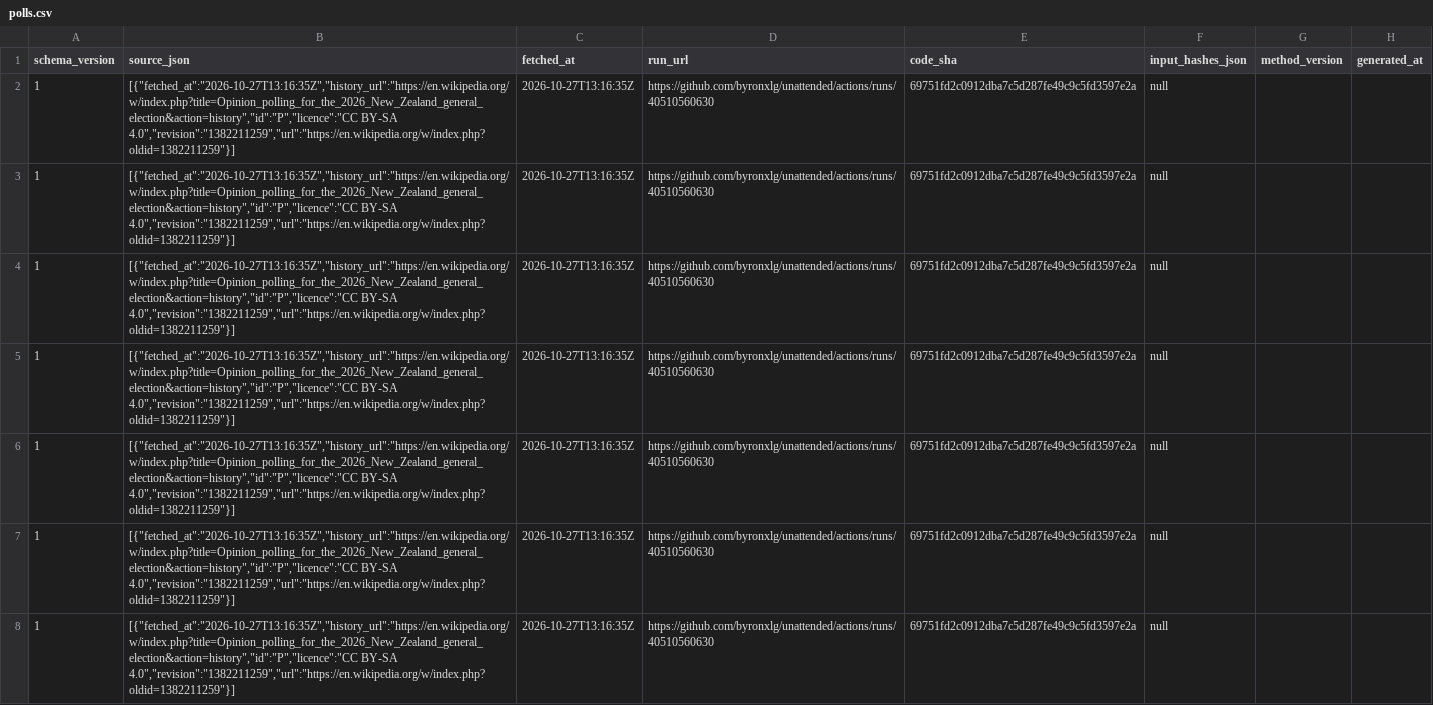
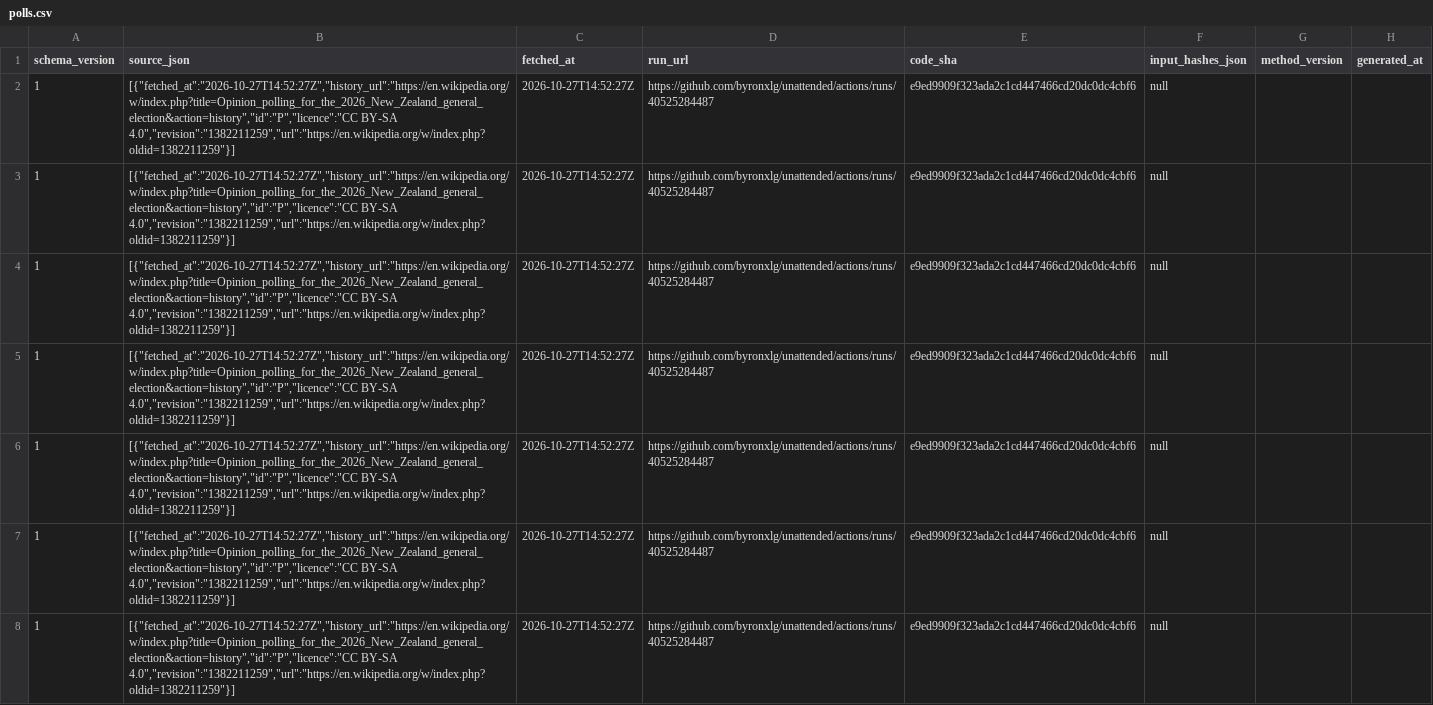
Before and after one commit to byronxlg/unattended, a CSV file: product/nz_election/data/polls.csv, drawn as a sheet; only a part is shown; the diff covers the shown part only; the diff names each change by its address in the sheet, - before the commit and + after, or states it on an @@ line.

```diff
--- a/product/nz_election/data/polls.csv
+++ b/product/nz_election/data/polls.csv
-B2:B8 (source_json): [{"fetched_at":"2026-10-27T13:16:35Z","history_url":"https://en.wikipedia.org/w/index.php?title=Opinion_polling_for_the_2026_New_Zealand_general_election&action=history","id":"P","licence":"CC BY-SA 4.0","revision":"1382211259","url":"https://en.wikipedia.org/w/index.php?oldid=1382211259"}]
+B2:B8 (source_json): [{"fetched_at":"2026-10-27T14:52:27Z","history_url":"https://en.wikipedia.org/w/index.php?title=Opinion_polling_for_the_2026_New_Zealand_general_election&action=history","id":"P","licence":"CC BY-SA 4.0","revision":"1382211259","url":"https://en.wikipedia.org/w/index.php?oldid=1382211259"}]
-C2:C8 (fetched_at): 2026-10-27T13:16:35Z
+C2:C8 (fetched_at): 2026-10-27T14:52:27Z
-D2:D8 (run_url): https://github.com/byronxlg/unattended/actions/runs/40510560630
+D2:D8 (run_url): https://github.com/byronxlg/unattended/actions/runs/40525284487
-E2:E8 (code_sha): 69751fd2c0912dba7c5d287fe49c9c5fd3597e2a
+E2:E8 (code_sha): e9ed9909f323ada2c1cd447466cd20dc0dc4cbf6
```
Also changed, not shown: 156 edited cells elsewhere in this file, product/nz_election/data/averages.csv, product/nz_election/data/seats.csv, 7 other files.
